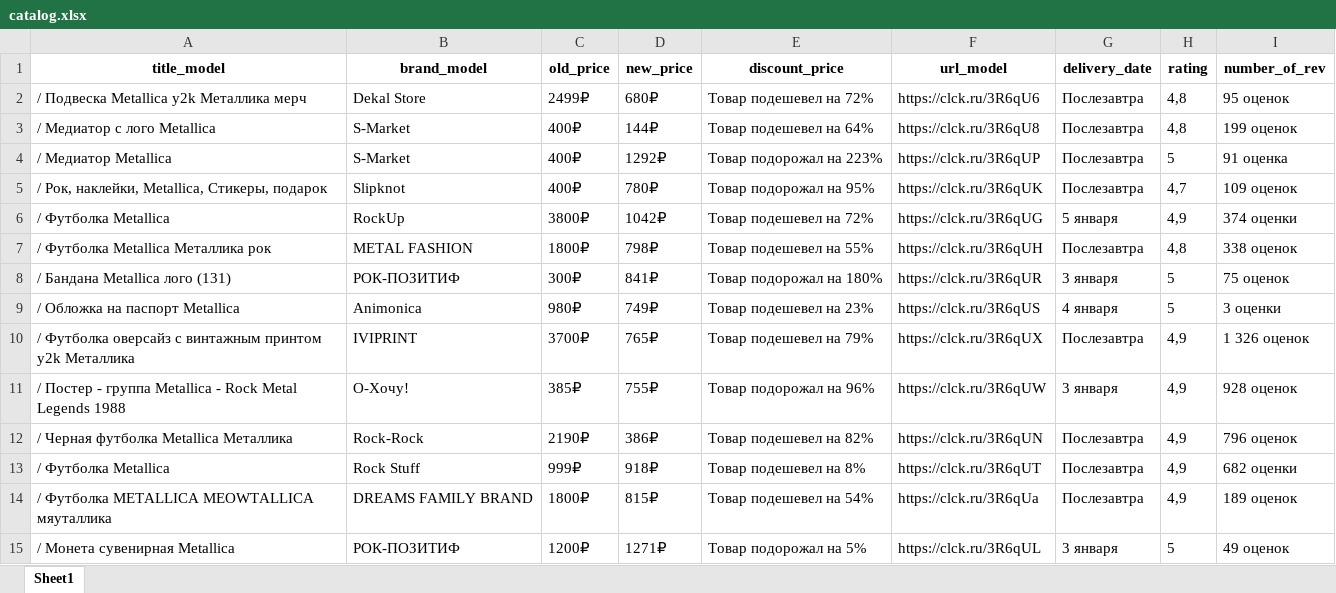
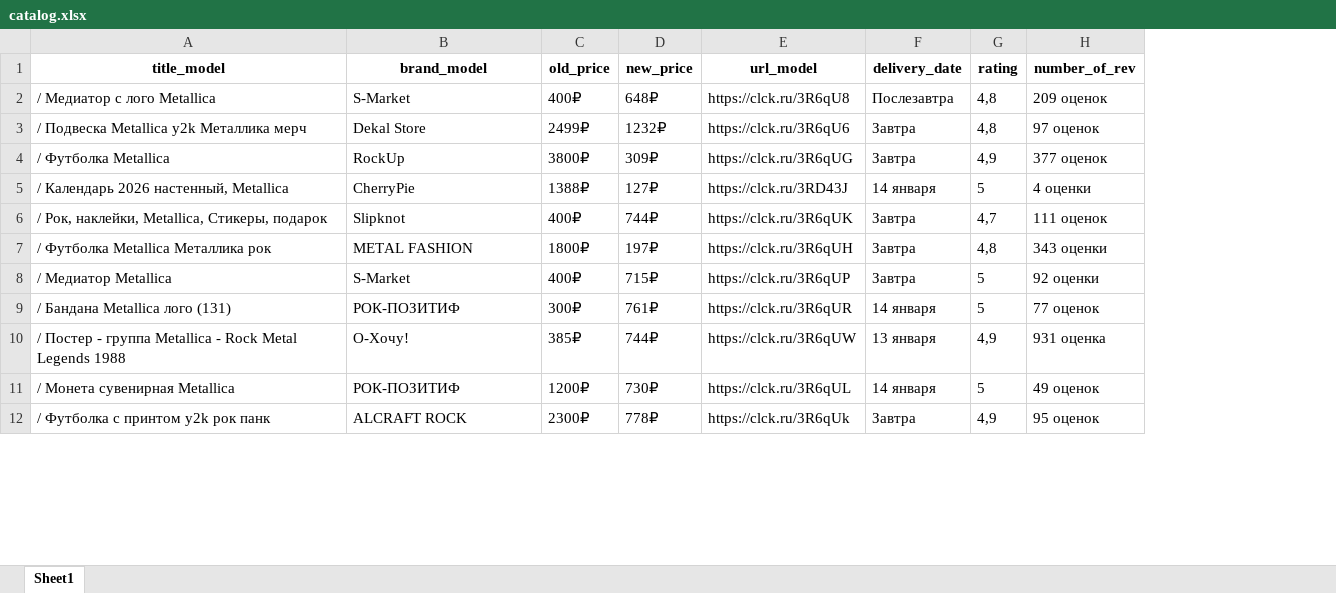
Before and after one commit to 4usnok/scrapper_catalog, an Excel workbook: data/catalog.xlsx, sheet Sheet1, drawn as a sheet; only a part is shown; values as stored, in another font and other column widths than the file's, no borders; removed rows and columns are numbered as before the commit, all else as after; the diff covers the shown part only; the diff names each change by its address in the sheet, - before the commit and + after, or states it on an @@ line.

```diff
--- a/data/catalog.xlsx (sheet Sheet1)
+++ b/data/catalog.xlsx (sheet Sheet1)
-column E (discount_price), row 3: Товар подешевел на 64%; row 5: Товар подорожал на 95%; rows 7-8: Товар подешевел на 55% | Товар подорожал на 180%; row 11: Товар подорожал на 96%; row 15: Товар подорожал на 5%
-row 2: / Подвеска Metallica y2k Металлика мерч | Dekal Store | 2499₽ | 680₽ | Товар подешевел на 72% | https://clck.ru/3R6qU6 | Послезавтра | 4,8 | 95 оценок
-D2 (new_price): 144₽
+D2 (new_price): 648₽
-H2 (number_of_rev): 199 оценок
+H2 (number_of_rev): 209 оценок
-row 4: / Медиатор Metallica | S-Market | 400₽ | 1292₽ | Товар подорожал на 223% | https://clck.ru/3R6qUP | Послезавтра | 5 | 91 оценка
+row 3: / Подвеска Metallica y2k Металлика мерч | Dekal Store | 2499₽ | 1232₽ | https://clck.ru/3R6qU6 | Завтра | 4,8 | 97 оценок
+row 4: / Футболка Metallica | RockUp | 3800₽ | 309₽ | https://clck.ru/3R6qUG | Завтра | 4,9 | 377 оценок
+row 5: / Календарь 2026 настенный, Metallica | CherryPie | 1388₽ | 127₽ | https://clck.ru/3RD43J | 14 января | 5 | 4 оценки
-D6 (new_price): 780₽
+D6 (new_price): 744₽
-F6 (delivery_date): Послезавтра
+F6 (delivery_date): Завтра
-H6 (number_of_rev): 109 оценок
+H6 (number_of_rev): 111 оценок
-row 6: / Футболка Metallica | RockUp | 3800₽ | 1042₽ | Товар подешевел на 72% | https://clck.ru/3R6qUG | 5 января | 4,9 | 374 оценки
-D7 (new_price): 798₽
+D7 (new_price): 197₽
-F7 (delivery_date): Послезавтра
+F7 (delivery_date): Завтра
-H7 (number_of_rev): 338 оценок
+H7 (number_of_rev): 343 оценки
+row 8: / Медиатор Metallica | S-Market | 400₽ | 715₽ | https://clck.ru/3R6qUP | Завтра | 5 | 92 оценки
-D9 (new_price): 841₽
+D9 (new_price): 761₽
-F9 (delivery_date): 3 января
+F9 (delivery_date): 14 января
-H9 (number_of_rev): 75 оценок
+H9 (number_of_rev): 77 оценок
-row 9: / Обложка на паспорт Metallica | Animonica | 980₽ | 749₽ | Товар подешевел на 23% | https://clck.ru/3R6qUS | 4 января | 5 | 3 оценки
-row 10: / Футболка оверсайз с винтажным принтом y2k Металлика | IVIPRINT | 3700₽ | 765₽ | Товар подешевел на 79% | https://clck.ru/3R6qUX | Послезавтра | 4,9 | 1 326 оценок
-D10 (new_price): 755₽
+D10 (new_price): 744₽
-F10 (delivery_date): 3 января
+F10 (delivery_date): 13 января
-H10 (number_of_rev): 928 оценок
+H10 (number_of_rev): 931 оценка
-row 12: / Черная футболка Metallica Металлика | Rock-Rock | 2190₽ | 386₽ | Товар подешевел на 82% | https://clck.ru/3R6qUN | Послезавтра | 4,9 | 796 оценок
-row 13: / Футболка Metallica | Rock Stuff | 999₽ | 918₽ | Товар подешевел на 8% | https://clck.ru/3R6qUT | Послезавтра | 4,9 | 682 оценки
-row 14: / Футболка METALLICA MEOWTALLICA мяуталлика | DREAMS FAMILY BRAND | 1800₽ | 815₽ | Товар подешевел на 54% | https://clck.ru/3R6qUa | Послезавтра | 4,9 | 189 оценок
-D11 (new_price): 1271₽
+D11 (new_price): 730₽
-F11 (delivery_date): 3 января
+F11 (delivery_date): 14 января
+row 12: / Футболка с принтом y2k рок панк | ALCRAFT ROCK | 2300₽ | 778₽ | https://clck.ru/3R6qUk | Завтра | 4,9 | 95 оценок
```
Also changed, not shown: 6 added rows and 7 edited cells elsewhere in this sheet, 6 other files.
